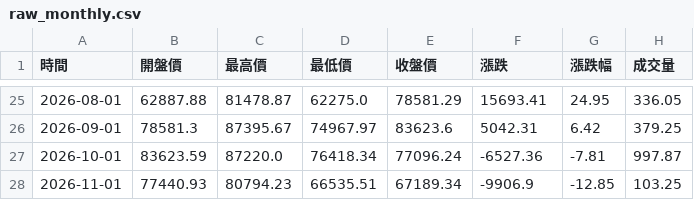
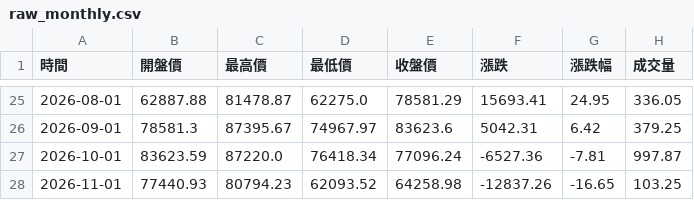
Before and after one commit to hawk82508-cloud/major-indices-portal, a CSV file: data/BTC/raw_monthly.csv, drawn as a sheet; only a part is shown, gaps mark what is left out.

```diff
--- a/data/BTC/raw_monthly.csv
+++ b/data/BTC/raw_monthly.csv
@@ -27,2 +27,2 @@
 2026-10-01,83623.59,87220.0,76418.34,77096.24,-6527.36,-7.81,997.87
-2026-11-01,77440.93,80794.23,66535.51,67189.34,-9906.9,-12.85,103.25
+2026-11-01,77440.93,80794.23,62093.52,64258.98,-12837.26,-16.65,103.25
```
Also changed, not shown: data/BTC/raw_daily.csv, data/BTC/raw_weekly.csv, 3 other files.
